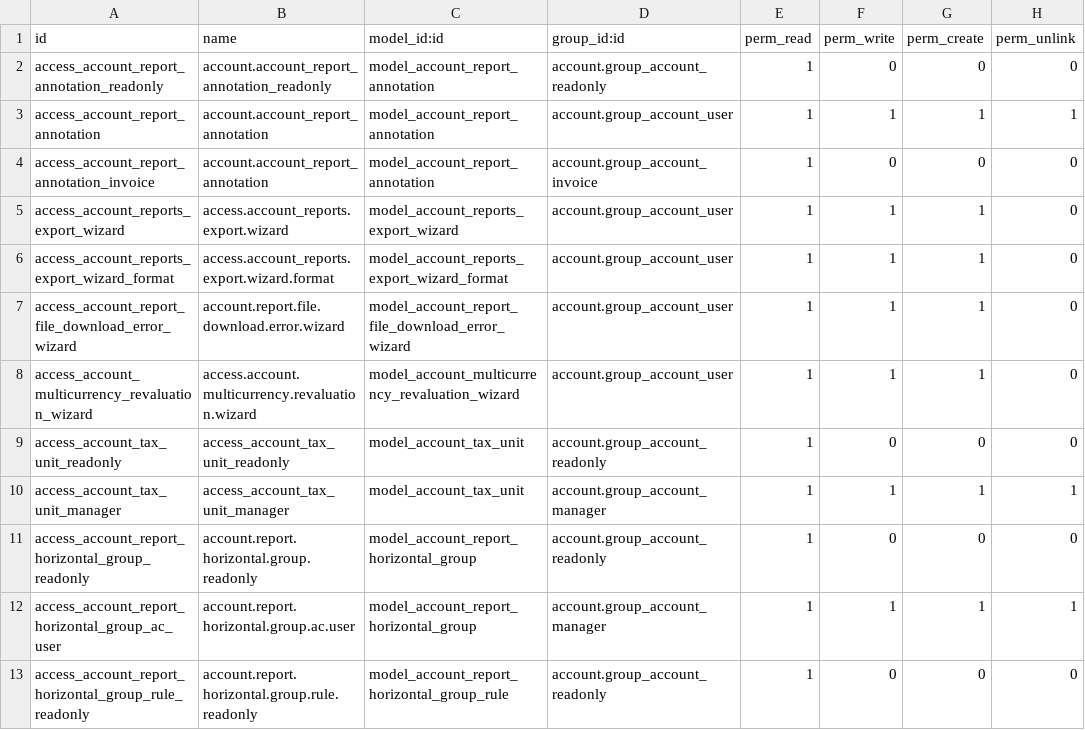
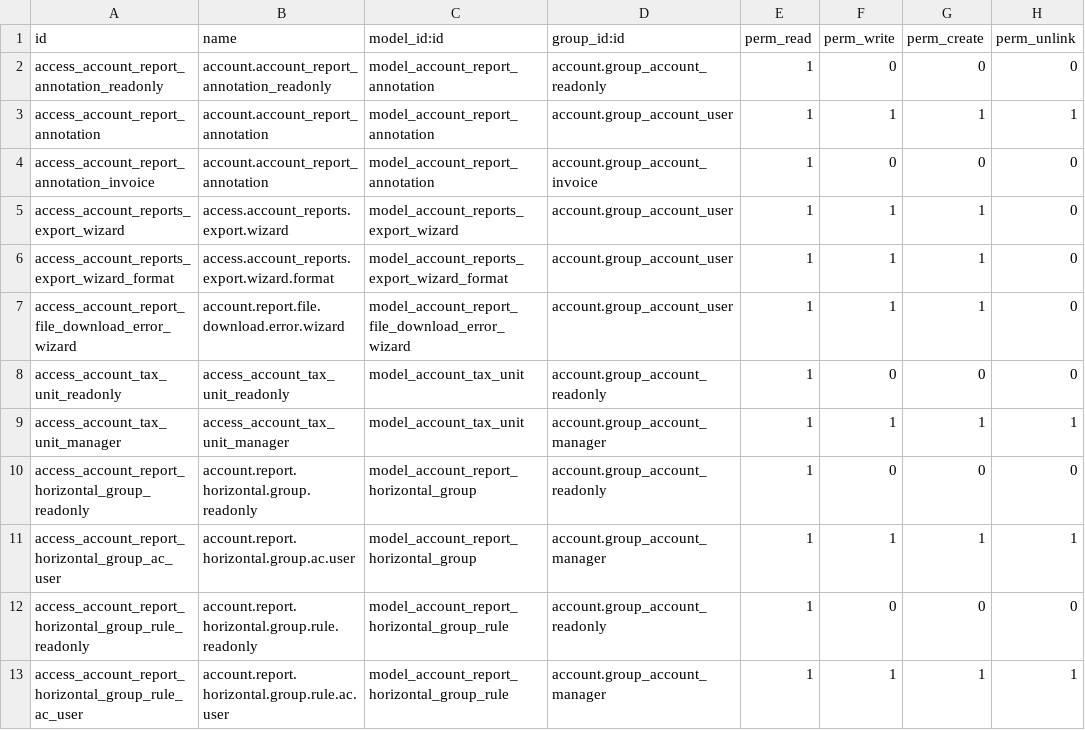
Before and after one commit to andyengit/l10n-venezuela, a CSV file: l10n_ve_reports/security/ir.model.access.csv, drawn as a sheet; only a part is shown; the shorter side is filled out with more unchanged rows; the diff names each change by its address in the sheet, - before the commit and + after, or states it on an @@ line.

Commit message:
[REMOVE] Eliminate multicurrency revaluation report and related components: remove associated models, views, actions, and menu items to streamline the module and enhance maintainability.

```diff
--- a/l10n_ve_reports/security/ir.model.access.csv
+++ b/l10n_ve_reports/security/ir.model.access.csv
-row 8: access_account_multicurrency_revaluation_wizard | access.account.multicurrency.revaluation.wizard | model_account_multicurrency_revaluation_wizard | account.group_account_user | 1 | 1 | 1 | 0
```
Also changed, not shown: 48 other files.
